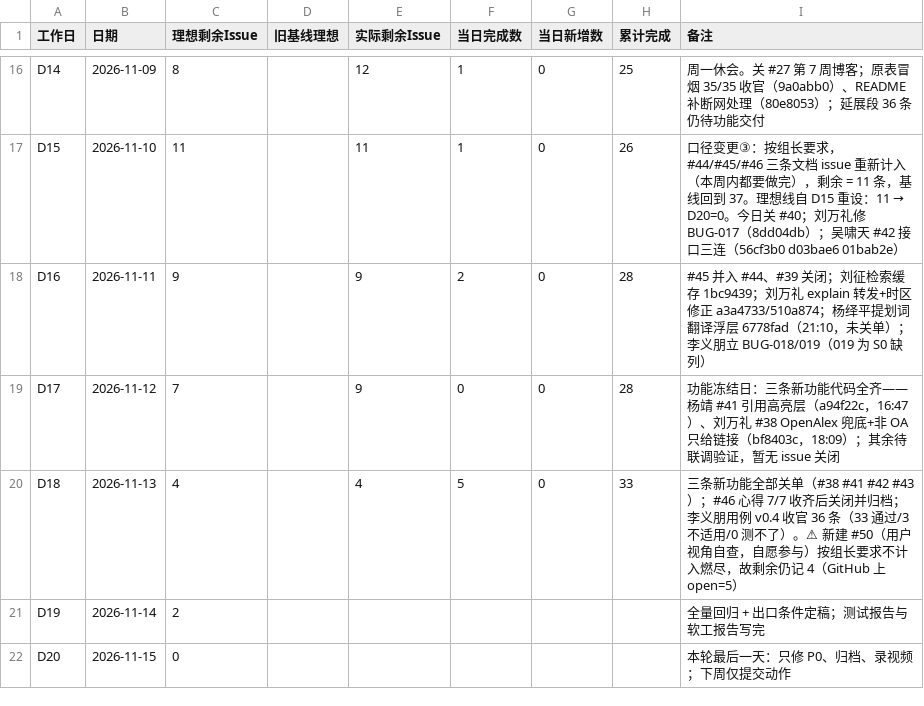
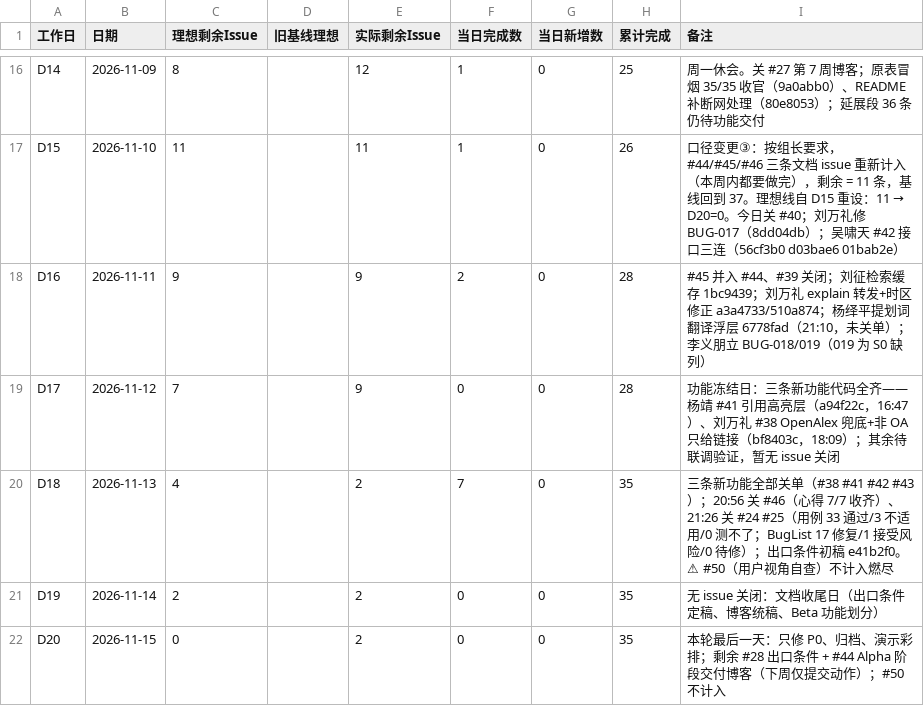
Before and after one commit to lin612320/TeamProject-PaperReadingHelper, a CSV file: docs/燃尽图/燃尽图模板.csv, drawn as a sheet; only a part is shown, gaps mark what is left out; the diff names each change by its address in the sheet, - before the commit and + after, or states it on an @@ line.

```diff
--- a/docs/燃尽图/燃尽图模板.csv
+++ b/docs/燃尽图/燃尽图模板.csv
-E20 (实际剩余Issue): 4
+E20 (实际剩余Issue): 2
-F20 (当日完成数): 5
+F20 (当日完成数): 7
-H20 (累计完成): 33
+H20 (累计完成): 35
-I20 (备注): …#42 #43）；#46 心得 7/7 收齐后关闭并归档；李义朋用例 v0.4 收官 36 条（33 通过/3 不适用/0 测不了）。⚠ 新建 #50（用户视角自查，自愿参与）按组长要求不计入燃尽，故剩余仍记 4（GitHub 上 open=5）
+I20 (备注): …#42 #43）；20:56 关 #46（心得 7/7 收齐）、21:26 关 #24 #25（用例 33 通过/3 不适用/0 测不了；BugList 17 修复/1 接受风险/0 待修）；出口条件初稿 e41b2f0。⚠ #50（用户视角自查）不计入燃尽
-E21:E22 (实际剩余Issue): (empty)
+E21:E22 (实际剩余Issue): 2
-F21:F22 (当日完成数): (empty)
+F21:F22 (当日完成数): 0
-G21:G22 (当日新增数): (empty)
+G21:G22 (当日新增数): 0
-H21:H22 (累计完成): (empty)
+H21:H22 (累计完成): 35
-I21 (备注): 全量回归 + 出口条件定稿；测试报告与软工报告写完
+I21 (备注): 无 issue 关闭：文档收尾日（出口条件定稿、博客统稿、Beta 功能划分）
-I22 (备注): …、归档、录视频；下周仅提交动作
+I22 (备注): …、归档、演示彩排；剩余 #28 出口条件 + #44 Alpha 阶段交付博客（下周仅提交动作）；#50 不计入
```
Also changed, not shown: 2 other files.
